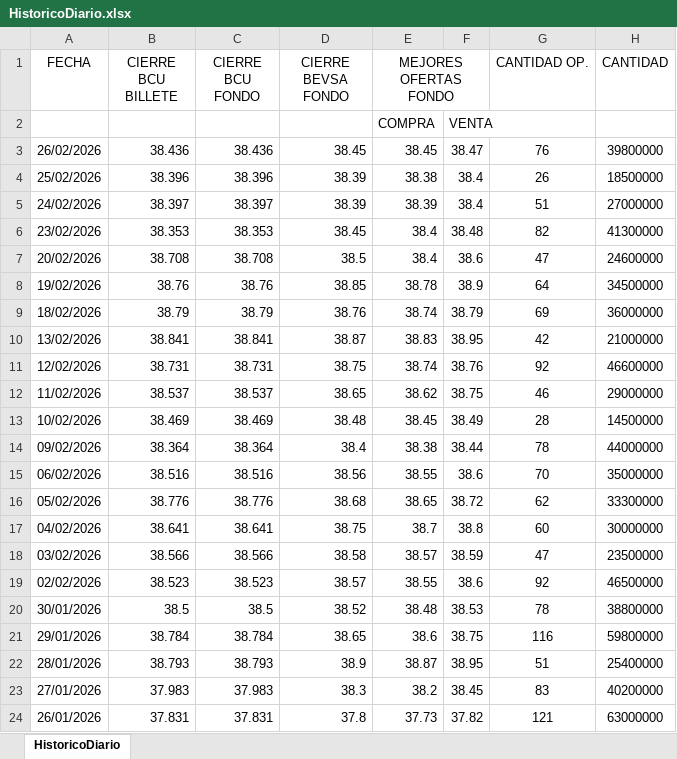
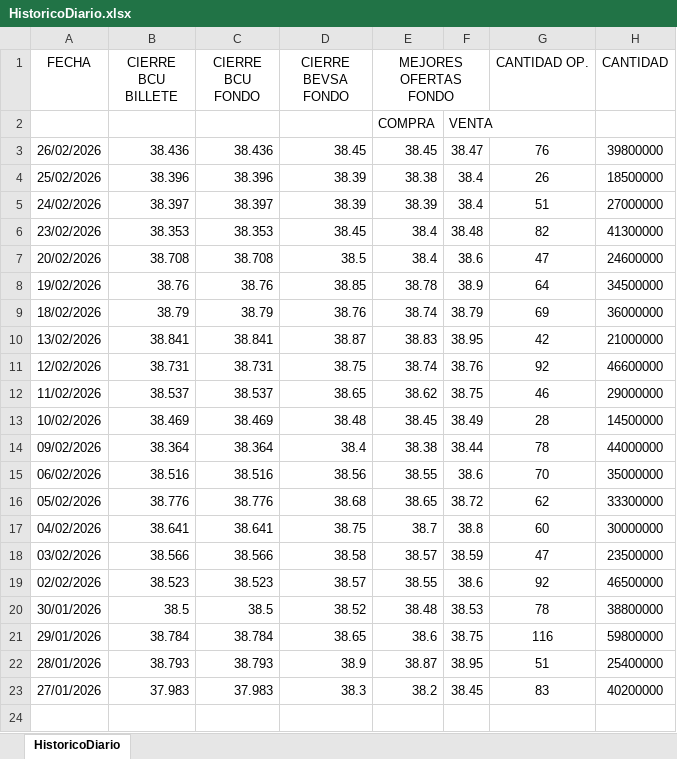
Before and after one commit to jforrisi/dcp, an Excel workbook: update/historicos/HistoricoDiario.xlsx, sheet HistoricoDiario, drawn as a sheet; values as stored, in another font and other column widths than the file's, no borders; the diff names each change by its address in the sheet, - before the commit and + after, or states it on an @@ line.

```diff
--- a/update/historicos/HistoricoDiario.xlsx (sheet HistoricoDiario)
+++ b/update/historicos/HistoricoDiario.xlsx (sheet HistoricoDiario)
-row 24: 26/01/2026 | 37.831 | 37.831 | 37.8 | 37.73 | 37.82 | 121 | 63000000
```
Also changed, not shown: update/historicos/curva_pesos_uyu.xlsx, update/historicos/curva_pesos_uyu_temp.xlsx, 4 other files.
